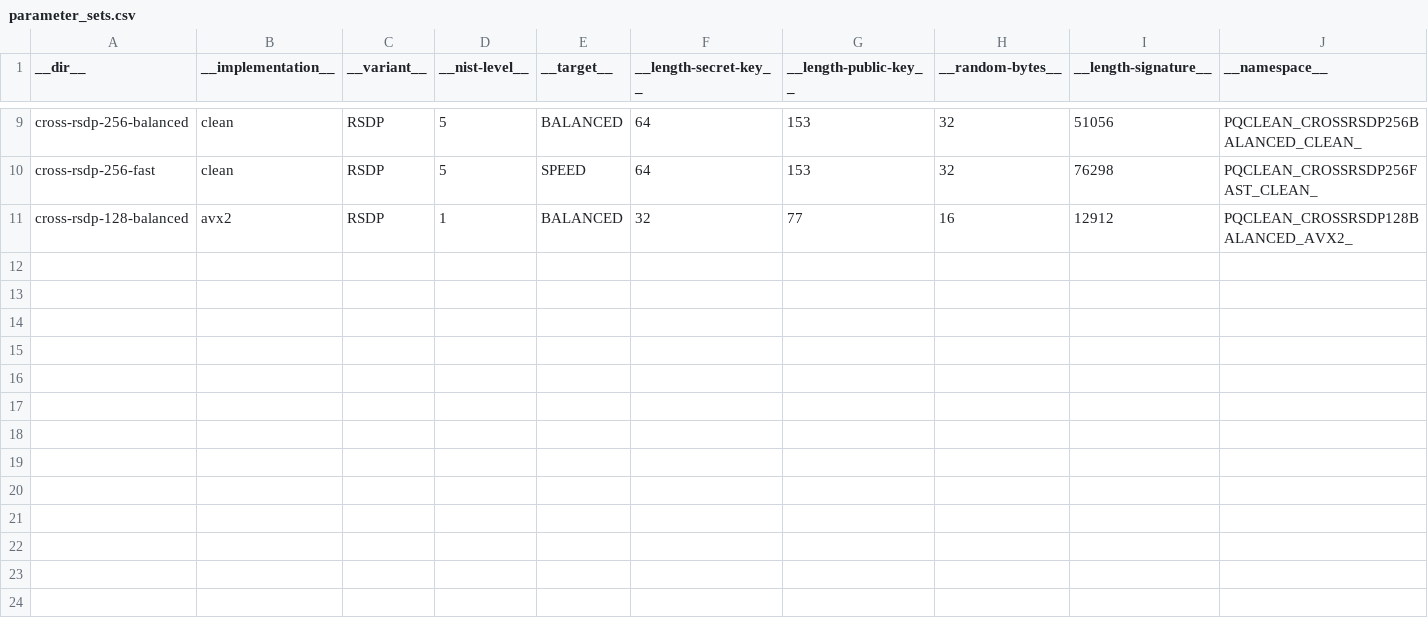
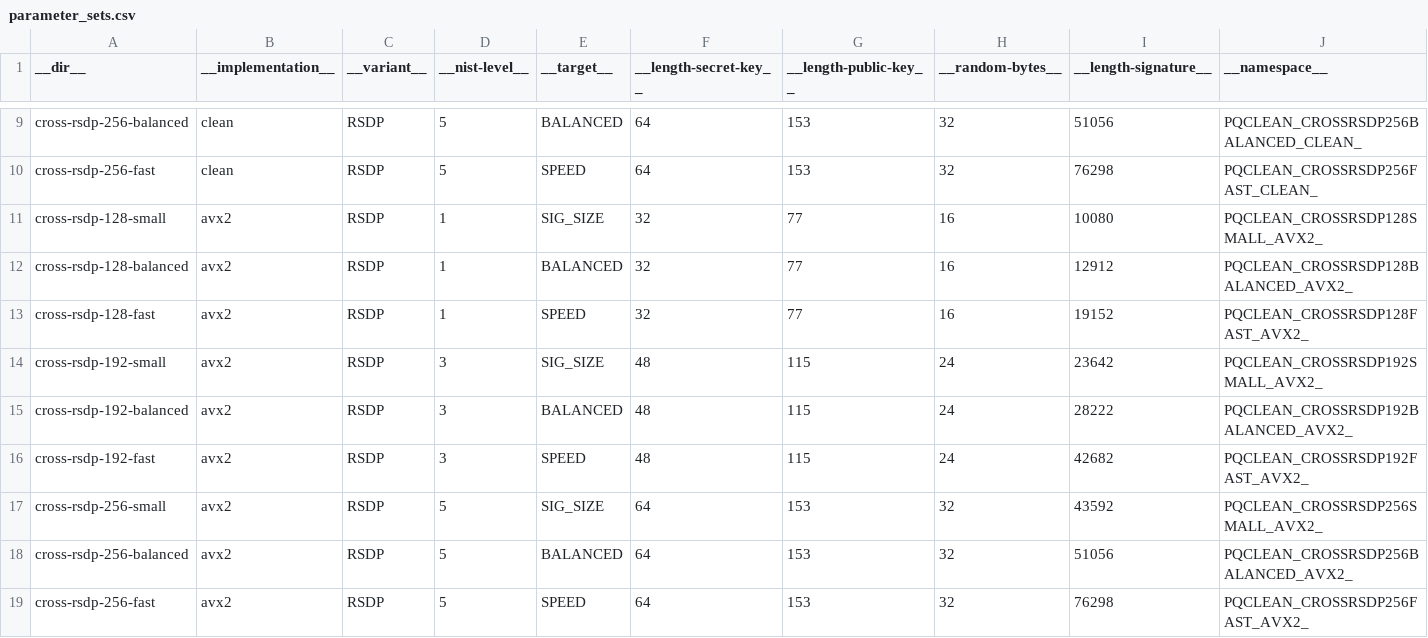
Before and after one commit to rtjk/CROSS-PQClean, a CSV file: generate/parameter_sets.csv, drawn as a sheet; only a part is shown, gaps mark what is left out; rows hold the shown columns only; the diff names each change by its address in the sheet, - before the commit and + after, or states it on an @@ line.

```diff
--- a/generate/parameter_sets.csv
+++ b/generate/parameter_sets.csv
+row 11: cross-rsdp-128-small | avx2 | RSDP | 1 | SIG_SIZE | 32 | 77 | 16 | 10080 | PQCLEAN_CROSSRSDP128SMALL_AVX2_
+row 13: cross-rsdp-128-fast | avx2 | RSDP | 1 | SPEED | 32 | 77 | 16 | 19152 | PQCLEAN_CROSSRSDP128FAST_AVX2_
+row 14: cross-rsdp-192-small | avx2 | RSDP | 3 | SIG_SIZE | 48 | 115 | 24 | 23642 | PQCLEAN_CROSSRSDP192SMALL_AVX2_
+row 15: cross-rsdp-192-balanced | avx2 | RSDP | 3 | BALANCED | 48 | 115 | 24 | 28222 | PQCLEAN_CROSSRSDP192BALANCED_AVX2_
+row 16: cross-rsdp-192-fast | avx2 | RSDP | 3 | SPEED | 48 | 115 | 24 | 42682 | PQCLEAN_CROSSRSDP192FAST_AVX2_
+row 17: cross-rsdp-256-small | avx2 | RSDP | 5 | SIG_SIZE | 64 | 153 | 32 | 43592 | PQCLEAN_CROSSRSDP256SMALL_AVX2_
+row 18: cross-rsdp-256-balanced | avx2 | RSDP | 5 | BALANCED | 64 | 153 | 32 | 51056 | PQCLEAN_CROSSRSDP256BALANCED_AVX2_
+row 19: cross-rsdp-256-fast | avx2 | RSDP | 5 | SPEED | 64 | 153 | 32 | 76298 | PQCLEAN_CROSSRSDP256FAST_AVX2_
```
Also changed, not shown: 1 other file.
